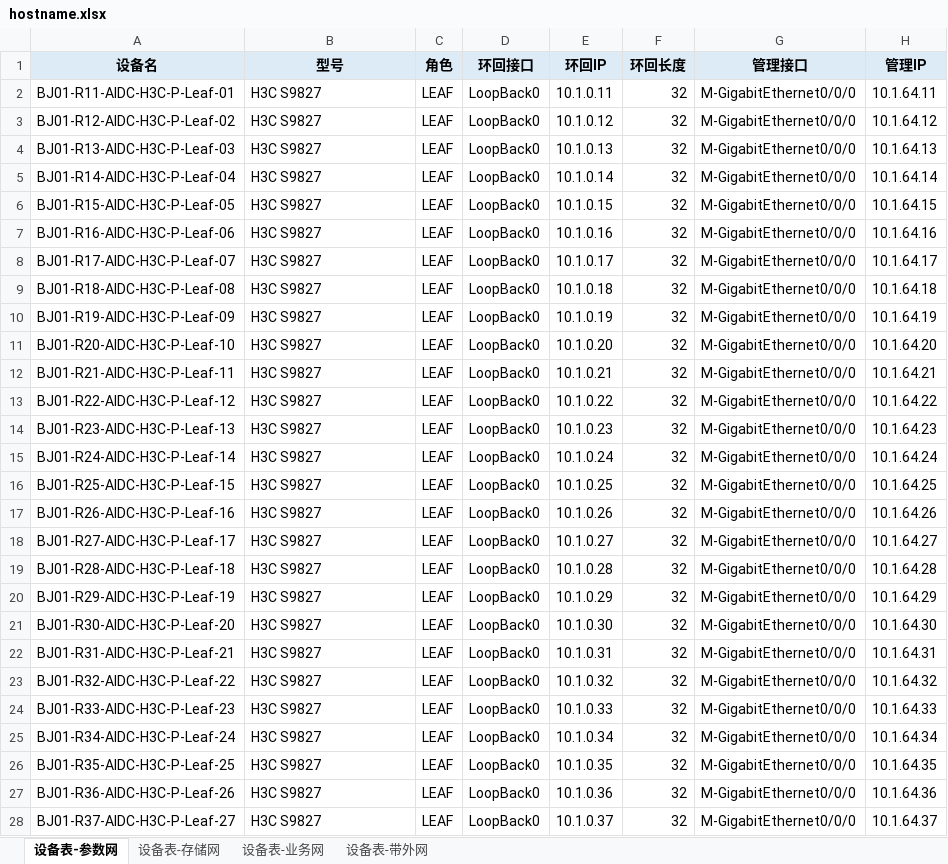
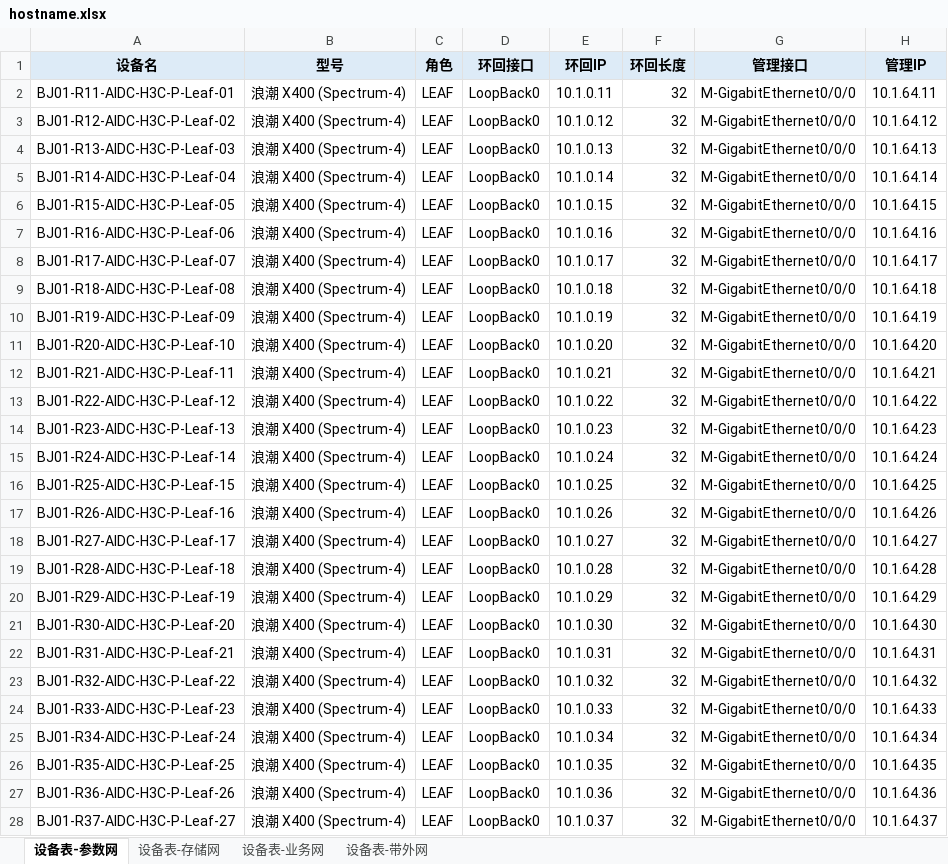
Before and after one commit to bangbang8000-cell/MagicCommander, an Excel workbook: example/万卡-H200-X400-三层-RoCE/excel/hostname.xlsx, sheet 设备表-参数网, drawn as a sheet; only a part is shown; values as stored, in another font and other column widths than the file's, no borders; the diff covers the shown part only; the diff names each change by its address in the sheet, - before the commit and + after, or states it on an @@ line.

```diff
--- a/example/万卡-H200-X400-三层-RoCE/excel/hostname.xlsx (sheet 设备表-参数网)
+++ b/example/万卡-H200-X400-三层-RoCE/excel/hostname.xlsx (sheet 设备表-参数网)
-B2:B28 (型号): H3C S9827
+B2:B28 (型号): 浪潮 X400 (Spectrum-4)
```
Also changed, not shown: 23 edited cells elsewhere in this sheet, example/二层最大-8192卡-X400-RoCE/excel/hostname.xlsx, 17 other files.
